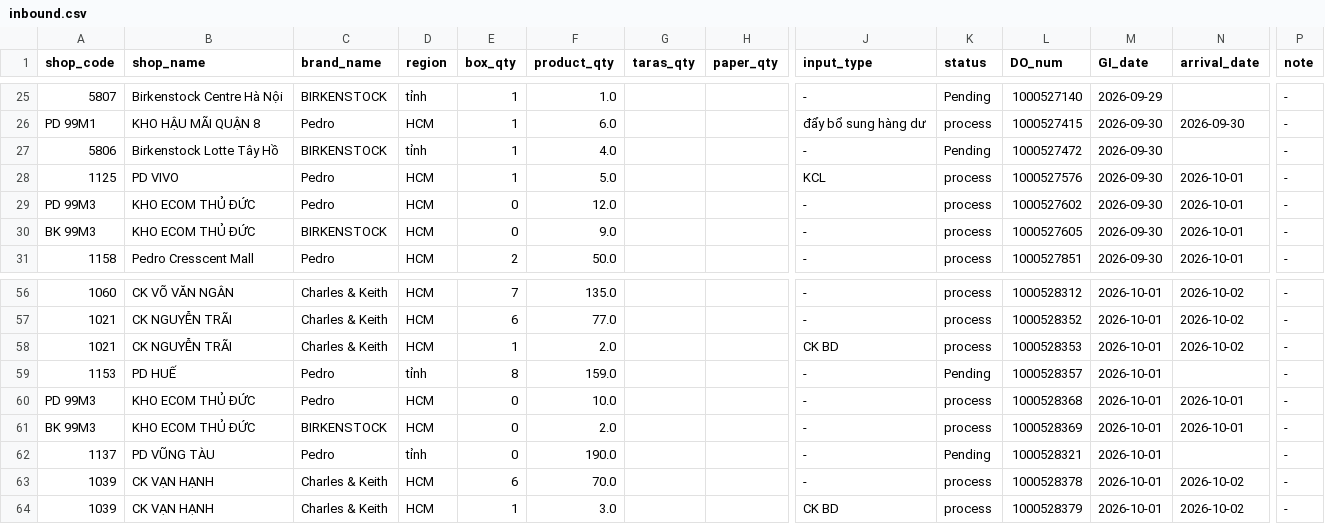
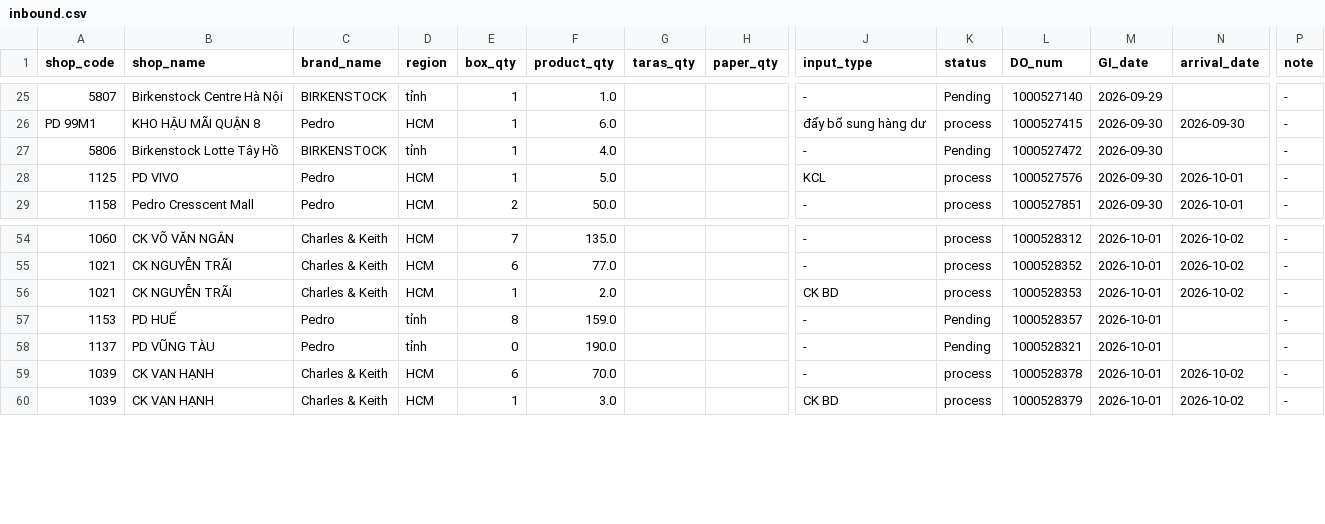
Before and after one commit to thuanmaison113-boop/report, a CSV file: inbound.csv, drawn as a sheet; only a part is shown, gaps mark what is left out; rows hold the shown columns only; the diff names each change by its address in the sheet, - before the commit and + after, or states it on an @@ line.

Commit message:
Update data 2026-10-02 14:40

```diff
--- a/inbound.csv
+++ b/inbound.csv
-row 29: PD 99M3 | KHO ECOM THỦ ĐỨC | Pedro | HCM | 0 | 12.0 |  |  | - | process | 1000527602 | 2026-09-30 | 2026-10-01 | -
-row 30: BK 99M3 | KHO ECOM THỦ ĐỨC | BIRKENSTOCK | HCM | 0 | 9.0 |  |  | - | process | 1000527605 | 2026-09-30 | 2026-10-01 | -
-row 60: PD 99M3 | KHO ECOM THỦ ĐỨC | Pedro | HCM | 0 | 10.0 |  |  | - | process | 1000528368 | 2026-10-01 | 2026-10-01 | -
-row 61: BK 99M3 | KHO ECOM THỦ ĐỨC | BIRKENSTOCK | HCM | 0 | 2.0 |  |  | - | process | 1000528369 | 2026-10-01 | 2026-10-01 | -
```
Also changed, not shown: outbound.csv.
